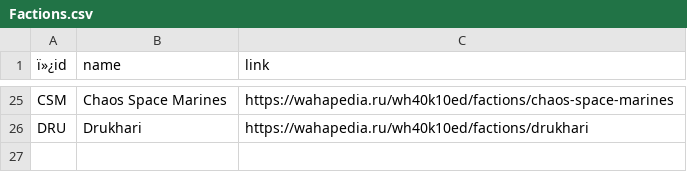
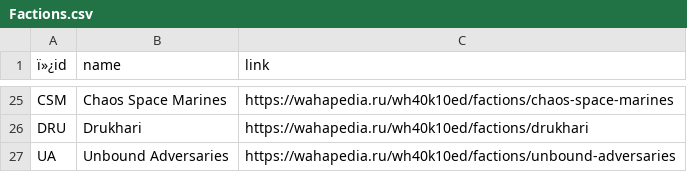
Before and after one commit to wn-mitch/army-assist, a CSV file: src/assets/csv/Factions.csv, drawn as a sheet; only a part is shown, gaps mark what is left out; the diff names each change by its address in the sheet, - before the commit and + after, or states it on an @@ line.

```diff
--- a/src/assets/csv/Factions.csv
+++ b/src/assets/csv/Factions.csv
+row 27: UA | Unbound Adversaries | https://wahapedia.ru/wh40k10ed/factions/unbound-adversaries
```
Also changed, not shown: src/assets/csv/Abilities.csv, src/assets/csv/Datasheets_models.csv, 47 other files.
